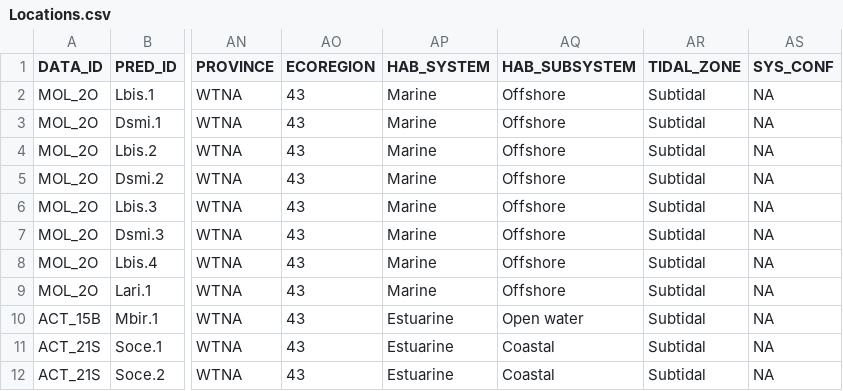
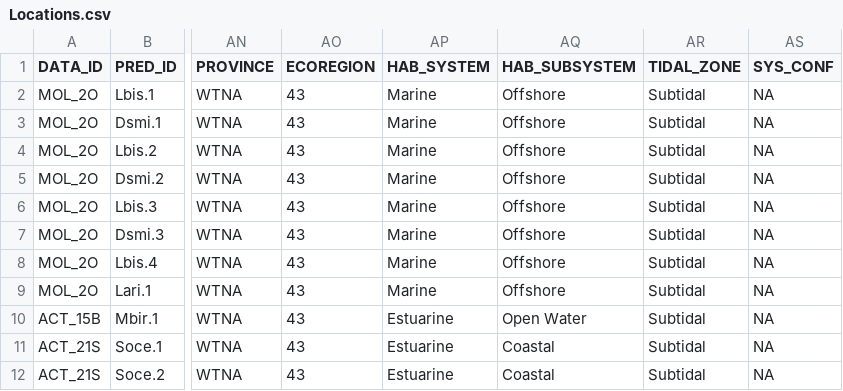
Before and after one commit to jlew3315/JLewis_GoMexSi, a CSV file: Locations.csv, drawn as a sheet; only a part is shown, gaps mark what is left out; the diff names each change by its address in the sheet, - before the commit and + after, or states it on an @@ line.

Commit message:
fix case on CMECS name

```diff
--- a/Locations.csv
+++ b/Locations.csv
-AQ10 (HAB_SUBSYSTEM): Open water
+AQ10 (HAB_SUBSYSTEM): Open Water
```
